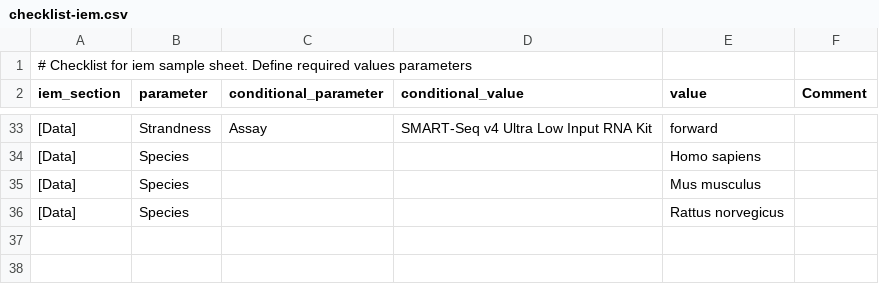
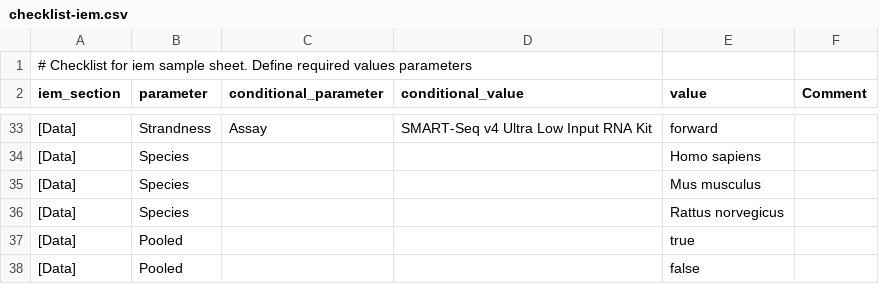
Before and after one commit to cirrina/ctg-rnaseq, a CSV file: v1.0/bin/checklist-iem.csv, drawn as a sheet; only a part is shown, gaps mark what is left out; the diff names each change by its address in the sheet, - before the commit and + after, or states it on an @@ line.

Commit message:
Added 'Pooled' Data section. true or false.

```diff
--- a/v1.0/bin/checklist-iem.csv
+++ b/v1.0/bin/checklist-iem.csv
+row 37: [Data] | Pooled |  |  | true
+row 38: [Data] | Pooled |  |  | false
```
